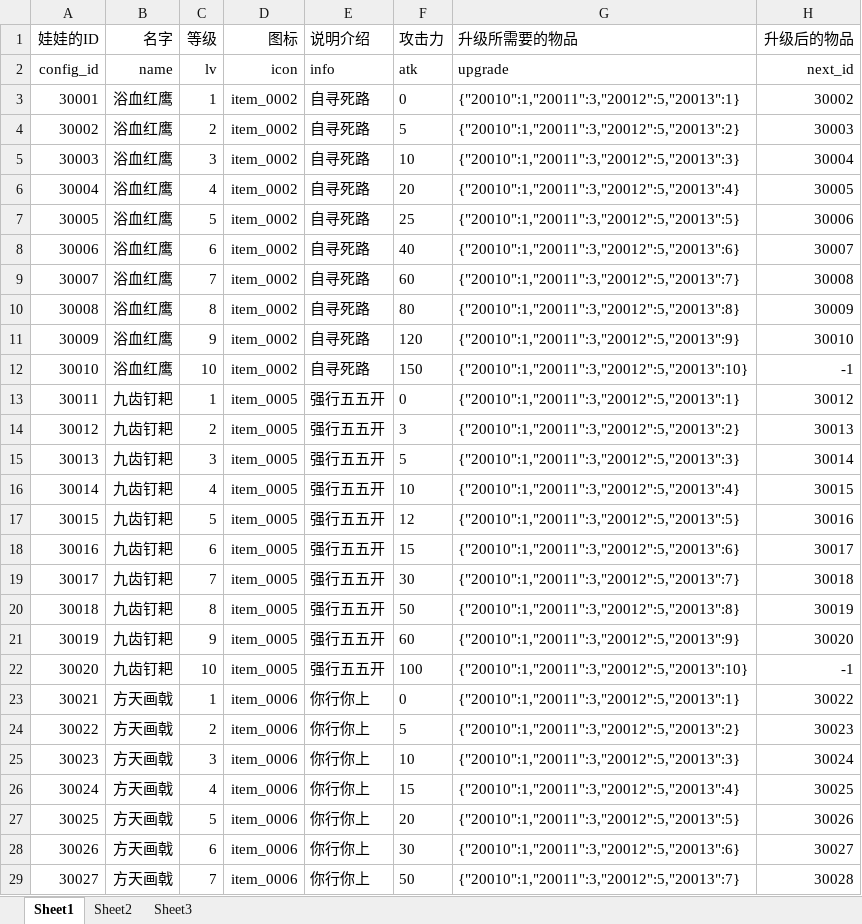
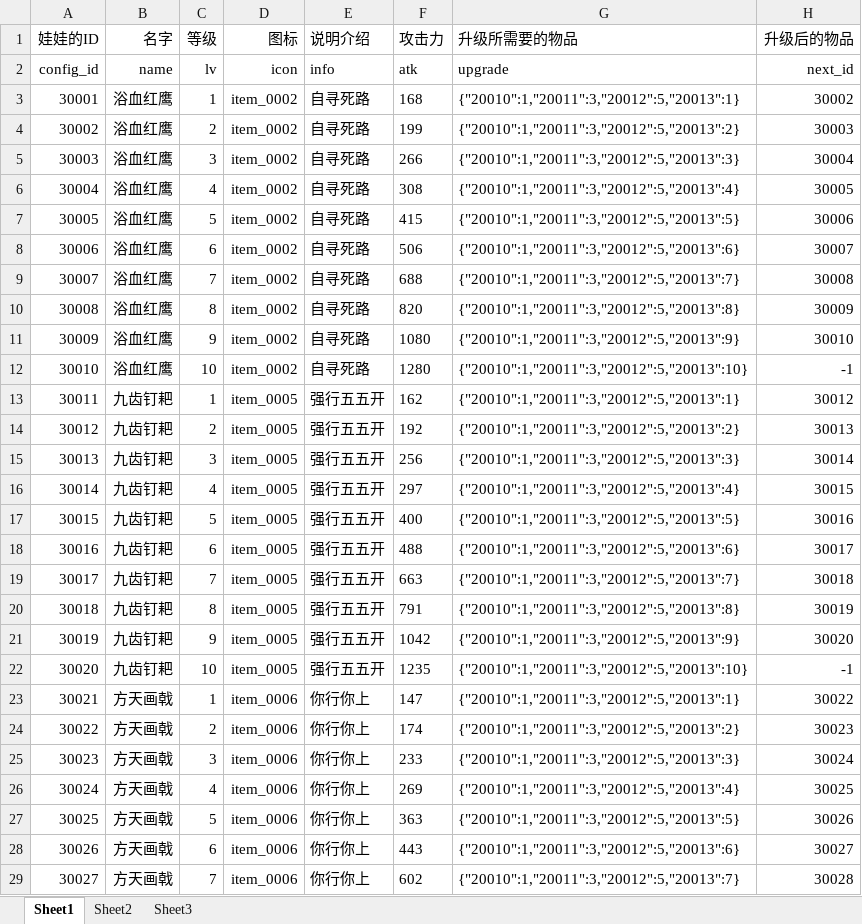
Before and after one commit to sorryone/GrabDoll, an Excel workbook: grabDoll/config/artifact.xlsx, sheet Sheet1, drawn as a sheet; only a part is shown; values as stored, in another font and other column widths than the file's, no borders; the diff covers the shown part only; the diff names each change by its address in the sheet, - before the commit and + after, or states it on an @@ line.

```diff
--- a/grabDoll/config/artifact.xlsx (sheet Sheet1)
+++ b/grabDoll/config/artifact.xlsx (sheet Sheet1)
-F3 (攻击力): 0
+F3 (攻击力): 168
-F4 (攻击力): 5
+F4 (攻击力): 199
-F5 (攻击力): 10
+F5 (攻击力): 266
-F6 (攻击力): 20
+F6 (攻击力): 308
-F7 (攻击力): 25
+F7 (攻击力): 415
-F8 (攻击力): 40
+F8 (攻击力): 506
-F9 (攻击力): 60
+F9 (攻击力): 688
-F10 (攻击力): 80
+F10 (攻击力): 820
-F11 (攻击力): 120
+F11 (攻击力): 1080
-F12 (攻击力): 150
+F12 (攻击力): 1280
-F13 (攻击力): 0
+F13 (攻击力): 162
-F14 (攻击力): 3
+F14 (攻击力): 192
-F15 (攻击力): 5
+F15 (攻击力): 256
-F16 (攻击力): 10
+F16 (攻击力): 297
-F17 (攻击力): 12
+F17 (攻击力): 400
-F18 (攻击力): 15
+F18 (攻击力): 488
-F19 (攻击力): 30
+F19 (攻击力): 663
-F20 (攻击力): 50
+F20 (攻击力): 791
-F21 (攻击力): 60
+F21 (攻击力): 1042
-F22 (攻击力): 100
+F22 (攻击力): 1235
-F23 (攻击力): 0
+F23 (攻击力): 147
-F24 (攻击力): 5
+F24 (攻击力): 174
-F25 (攻击力): 10
+F25 (攻击力): 233
-F26 (攻击力): 15
+F26 (攻击力): 269
-F27 (攻击力): 20
+F27 (攻击力): 363
-F28 (攻击力): 30
+F28 (攻击力): 443
-F29 (攻击力): 50
+F29 (攻击力): 602
```
Also changed, not shown: 23 edited cells elsewhere in this sheet, grabDoll/config/doll.xlsx, grabDoll/config/egg.xlsx, 3 other files.
